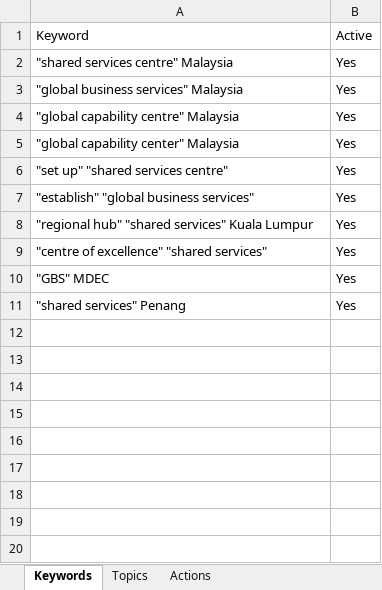
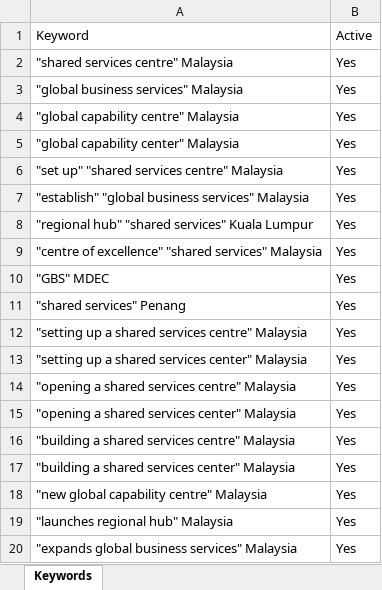
Before and after one commit to ianlim05/ai-lead-radar, an Excel workbook: GBS Keywords.xlsx, sheet Keywords, drawn as a sheet; values as stored, in another font and other column widths than the file's, no borders; the diff names each change by its address in the sheet, - before the commit and + after, or states it on an @@ line.

```diff
--- a/GBS Keywords.xlsx (sheet Keywords)
+++ b/GBS Keywords.xlsx (sheet Keywords)
-sheet tab: Topics
-sheet tab: Actions
-A6: "set up" "shared services centre"
+A6: "set up" "shared services centre" Malaysia
-A7: "establish" "global business services"
+A7: "establish" "global business services" Malaysia
-A9: "centre of excellence" "shared services"
+A9: "centre of excellence" "shared services" Malaysia
+row 12: "setting up a shared services centre" Malaysia | Yes
+row 13: "setting up a shared services center" Malaysia | Yes
+row 14: "opening a shared services centre" Malaysia | Yes
+row 15: "opening a shared services center" Malaysia | Yes
+row 16: "building a shared services centre" Malaysia | Yes
+row 17: "building a shared services center" Malaysia | Yes
+row 18: "new global capability centre" Malaysia | Yes
+row 19: "launches regional hub" Malaysia | Yes
+row 20: "expands global business services" Malaysia | Yes
```
Also changed, not shown: 6 other files.
